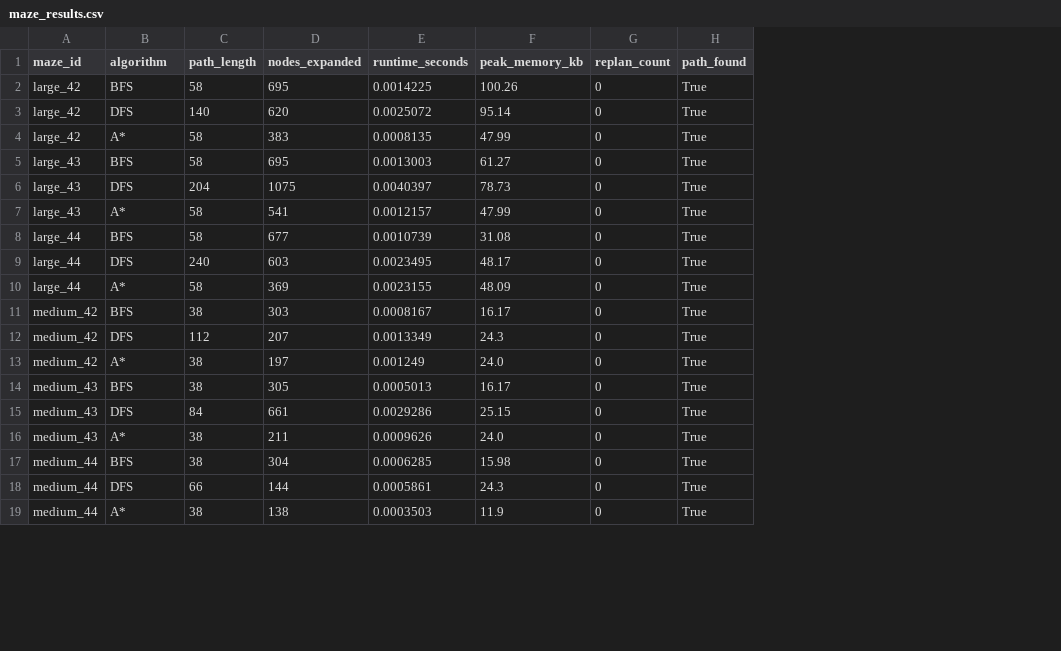
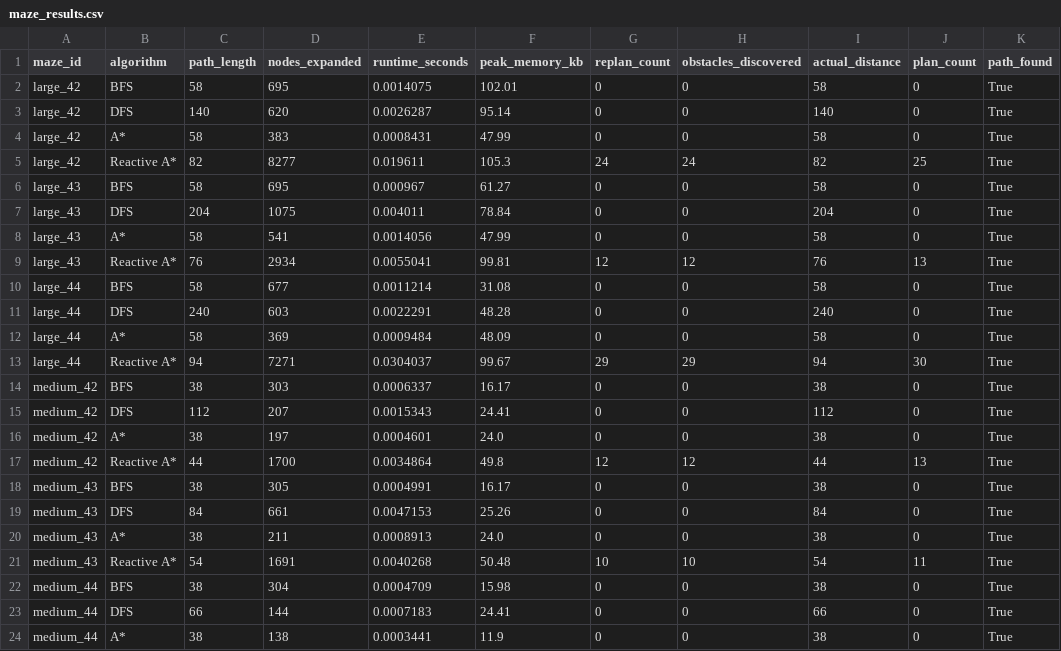
Before and after one commit to Neerajlo/foundations-d2-maze-solving-robot, a CSV file: results/maze_results.csv, drawn as a sheet; only a part is shown; addresses are those after the commit; the diff covers the shown part only; the diff names each change by its address in the sheet, - before the commit and + after, or states it on an @@ line.

```diff
--- a/results/maze_results.csv
+++ b/results/maze_results.csv
+column H (obstacles_discovered), rows 2-4: all 0; rows 6-8: all 0; rows 10-12: all 0; rows 14-16: all 0; rows 18-20: all 0; rows 22-24: all 0
+column I (actual_distance), rows 2-4: 58 | 140 | 58; rows 6-8: 58 | 204 | 58; rows 10-12: 58 | 240 | 58; rows 14-16: 38 | 112 | 38; rows 18-20: 38 | 84 | 38; rows 22-24: 38 | 66 | 38
+column J (plan_count), rows 2-4: all 0; rows 6-8: all 0; rows 10-12: all 0; rows 14-16: all 0; rows 18-20: all 0; rows 22-24: all 0
-E2 (runtime_seconds): 0.0014225
+E2 (runtime_seconds): 0.0014075
-F2 (peak_memory_kb): 100.26
+F2 (peak_memory_kb): 102.01
-E3 (runtime_seconds): 0.0025072
+E3 (runtime_seconds): 0.0026287
-E4 (runtime_seconds): 0.0008135
+E4 (runtime_seconds): 0.0008431
+row 5: large_42 | Reactive A* | 82 | 8277 | 0.019611 | 105.3 | 24 | 24 | 82 | 25 | True
-E6 (runtime_seconds): 0.0013003
+E6 (runtime_seconds): 0.000967
-E7 (runtime_seconds): 0.0040397
+E7 (runtime_seconds): 0.004011
-F7 (peak_memory_kb): 78.73
+F7 (peak_memory_kb): 78.84
-E8 (runtime_seconds): 0.0012157
+E8 (runtime_seconds): 0.0014056
+row 9: large_43 | Reactive A* | 76 | 2934 | 0.0055041 | 99.81 | 12 | 12 | 76 | 13 | True
-E10 (runtime_seconds): 0.0010739
+E10 (runtime_seconds): 0.0011214
-E11 (runtime_seconds): 0.0023495
+E11 (runtime_seconds): 0.0022291
-F11 (peak_memory_kb): 48.17
+F11 (peak_memory_kb): 48.28
-E12 (runtime_seconds): 0.0023155
+E12 (runtime_seconds): 0.0009484
+row 13: large_44 | Reactive A* | 94 | 7271 | 0.0304037 | 99.67 | 29 | 29 | 94 | 30 | True
-E14 (runtime_seconds): 0.0008167
+E14 (runtime_seconds): 0.0006337
-E15 (runtime_seconds): 0.0013349
+E15 (runtime_seconds): 0.0015343
-F15 (peak_memory_kb): 24.3
+F15 (peak_memory_kb): 24.41
-E16 (runtime_seconds): 0.001249
+E16 (runtime_seconds): 0.0004601
+row 17: medium_42 | Reactive A* | 44 | 1700 | 0.0034864 | 49.8 | 12 | 12 | 44 | 13 | True
-E18 (runtime_seconds): 0.0005013
+E18 (runtime_seconds): 0.0004991
-E19 (runtime_seconds): 0.0029286
+E19 (runtime_seconds): 0.0047153
-F19 (peak_memory_kb): 25.15
+F19 (peak_memory_kb): 25.26
-E20 (runtime_seconds): 0.0009626
+E20 (runtime_seconds): 0.0008913
+row 21: medium_43 | Reactive A* | 54 | 1691 | 0.0040268 | 50.48 | 10 | 10 | 54 | 11 | True
-E22 (runtime_seconds): 0.0006285
+E22 (runtime_seconds): 0.0004709
-E23 (runtime_seconds): 0.0005861
+E23 (runtime_seconds): 0.0007183
-F23 (peak_memory_kb): 24.3
+F23 (peak_memory_kb): 24.41
-E24 (runtime_seconds): 0.0003503
+E24 (runtime_seconds): 0.0003441
```
Also changed, not shown: 4 added rows and 12 edited cells elsewhere in this file, experiments.csv, 4 other files.
